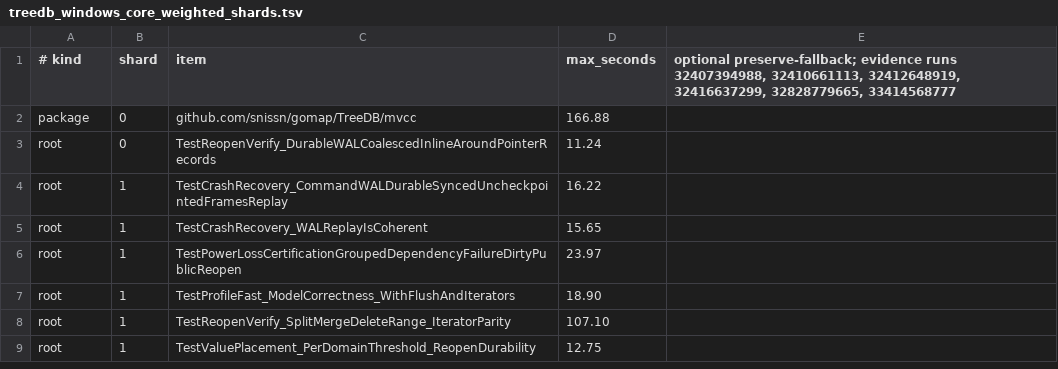
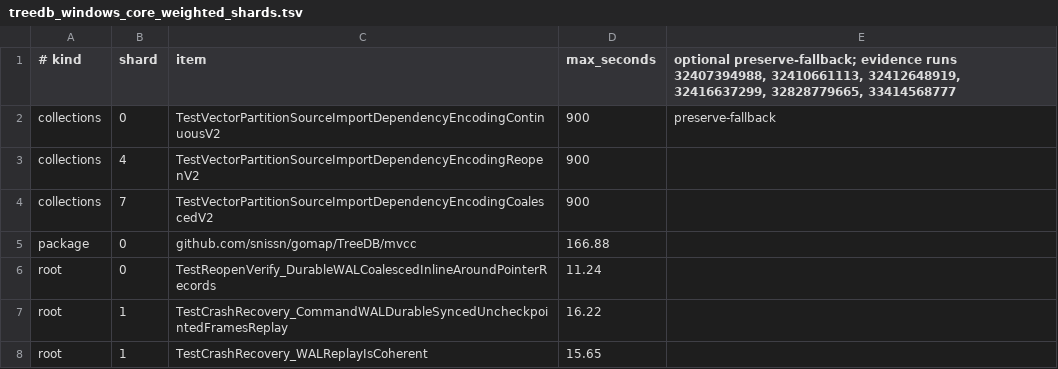
Before and after one commit to snissn/gomap, a TSV file: .github/ci/treedb_windows_core_weighted_shards.tsv, drawn as a sheet; only a part is shown; the shorter side is filled out with more unchanged rows; the diff names each change by its address in the sheet, - before the commit and + after, or states it on an @@ line.

Commit message:
ci: distribute source import history modes across Windows shards

```diff
--- a/.github/ci/treedb_windows_core_weighted_shards.tsv
+++ b/.github/ci/treedb_windows_core_weighted_shards.tsv
+row 2: collections | 0 | TestVectorPartitionSourceImportDependencyEncodingContinuousV2 | 900 | preserve-fallback
+row 3: collections | 4 | TestVectorPartitionSourceImportDependencyEncodingReopenV2 | 900
+row 4: collections | 7 | TestVectorPartitionSourceImportDependencyEncodingCoalescedV2 | 900
```
Also changed, not shown: 1 other file.
